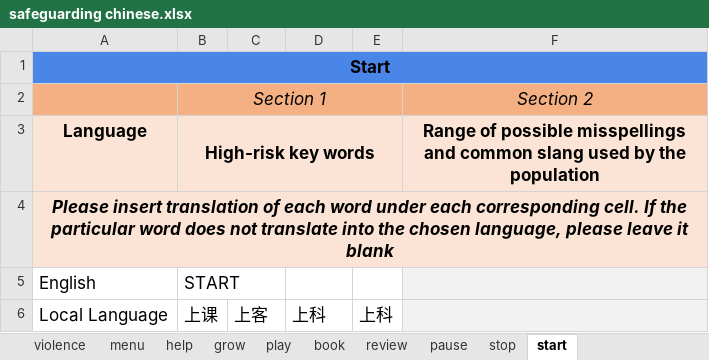
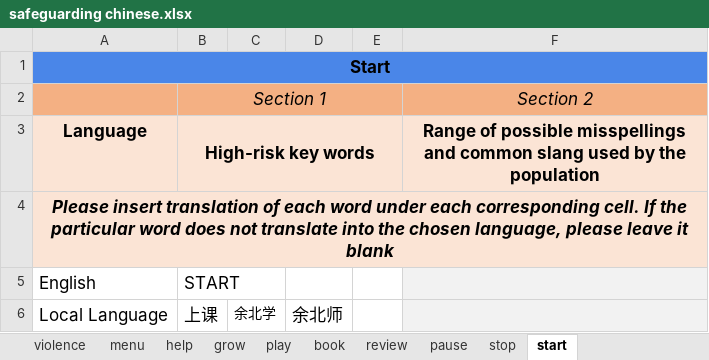
Before and after one commit to IDEMSInternational/parenttext-china, an Excel workbook: excel_files/safeguarding chinese.xlsx, sheet start, drawn as a sheet; values as stored, in another font and other column widths than the file's, no borders; the diff names each change by its address in the sheet, - before the commit and + after, or states it on an @@ line.

```diff
--- a/excel_files/safeguarding chinese.xlsx (sheet start)
+++ b/excel_files/safeguarding chinese.xlsx (sheet start)
-C6: 上客
+C6: 余北学
@@ C6 text size: smaller @@
-D6: 上科
+D6: 余北师
-E6: 上科
+E6: (empty)
```
Also changed, not shown: sheet pause, 1 other file.
